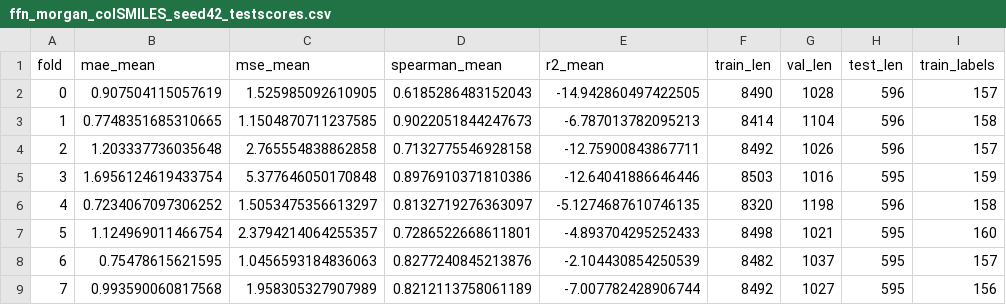
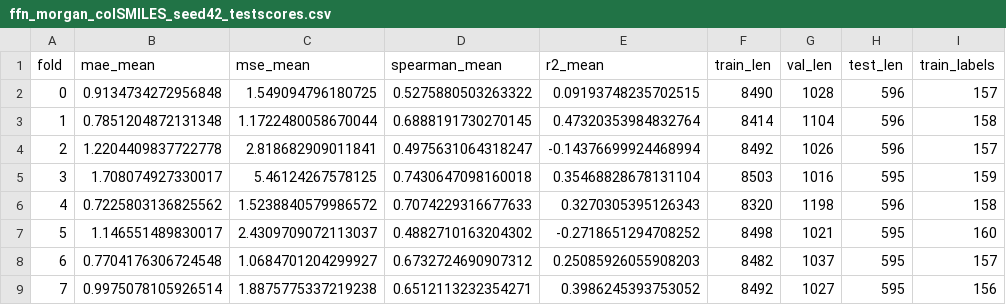
Before and after one commit to ZCCheng97/poly-fyp, a CSV file: results/ffn_morgan_colSMILES_seed42_testscores.csv, drawn as a sheet; only a part is shown; the diff covers the shown part only; the diff names each change by its address in the sheet, - before the commit and + after, or states it on an @@ line.

```diff
--- a/results/ffn_morgan_colSMILES_seed42_testscores.csv
+++ b/results/ffn_morgan_colSMILES_seed42_testscores.csv
-B2 (mae_mean): 0.907504115057619
+B2 (mae_mean): 0.9134734272956848
-C2 (mse_mean): 1.525985092610905
+C2 (mse_mean): 1.549094796180725
-D2 (spearman_mean): 0.6185286483152043
+D2 (spearman_mean): 0.5275880503263322
-E2 (r2_mean): -14.942860497422505
+E2 (r2_mean): 0.09193748235702515
-B3 (mae_mean): 0.7748351685310665
+B3 (mae_mean): 0.7851204872131348
-C3 (mse_mean): 1.1504870711237585
+C3 (mse_mean): 1.1722480058670044
-D3 (spearman_mean): 0.9022051844247673
+D3 (spearman_mean): 0.6888191730270145
-E3 (r2_mean): -6.787013782095213
+E3 (r2_mean): 0.47320353984832764
-B4 (mae_mean): 1.203337736035648
+B4 (mae_mean): 1.2204409837722778
-C4 (mse_mean): 2.765554838862858
+C4 (mse_mean): 2.818682909011841
-D4 (spearman_mean): 0.7132775546928158
+D4 (spearman_mean): 0.4975631064318247
-E4 (r2_mean): -12.75900843867711
+E4 (r2_mean): -0.14376699924468994
-B5 (mae_mean): 1.6956124619433754
+B5 (mae_mean): 1.708074927330017
-C5 (mse_mean): 5.377646050170848
+C5 (mse_mean): 5.46124267578125
-D5 (spearman_mean): 0.8976910371810386
+D5 (spearman_mean): 0.7430647098160018
-E5 (r2_mean): -12.64041886646446
+E5 (r2_mean): 0.35468828678131104
-B6 (mae_mean): 0.7234067097306252
+B6 (mae_mean): 0.7225803136825562
-C6 (mse_mean): 1.5053475356613297
+C6 (mse_mean): 1.5238840579986572
-D6 (spearman_mean): 0.8132719276363097
+D6 (spearman_mean): 0.7074229316677633
-E6 (r2_mean): -5.1274687610746135
+E6 (r2_mean): 0.3270305395126343
-B7 (mae_mean): 1.124969011466754
+B7 (mae_mean): 1.146551489830017
-C7 (mse_mean): 2.3794214064255357
+C7 (mse_mean): 2.4309709072113037
-D7 (spearman_mean): 0.7286522668611801
+D7 (spearman_mean): 0.4882710163204302
-E7 (r2_mean): -4.893704295252433
+E7 (r2_mean): -0.2718651294708252
-B8 (mae_mean): 0.75478615621595
+B8 (mae_mean): 0.7704176306724548
-C8 (mse_mean): 1.0456593184836063
+C8 (mse_mean): 1.0684701204299927
-D8 (spearman_mean): 0.8277240845213876
+D8 (spearman_mean): 0.6732724690907312
-E8 (r2_mean): -2.104430854250539
+E8 (r2_mean): 0.25085926055908203
-B9 (mae_mean): 0.993590060817568
+B9 (mae_mean): 0.9975078105926514
-C9 (mse_mean): 1.958305327907989
+C9 (mse_mean): 1.8875775337219238
-D9 (spearman_mean): 0.8212113758061189
+D9 (spearman_mean): 0.6512113232354271
-E9 (r2_mean): -7.007782428906744
+E9 (r2_mean): 0.3986245393753052
```
Also changed, not shown: 8 removed rows and 8 edited cells elsewhere in this file, 4 other files.
